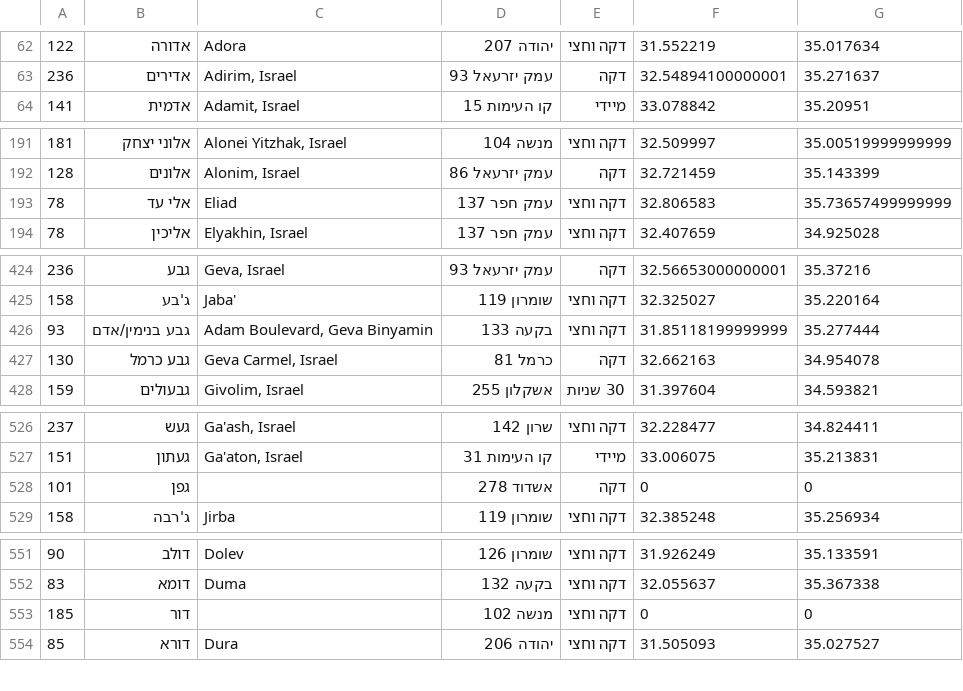
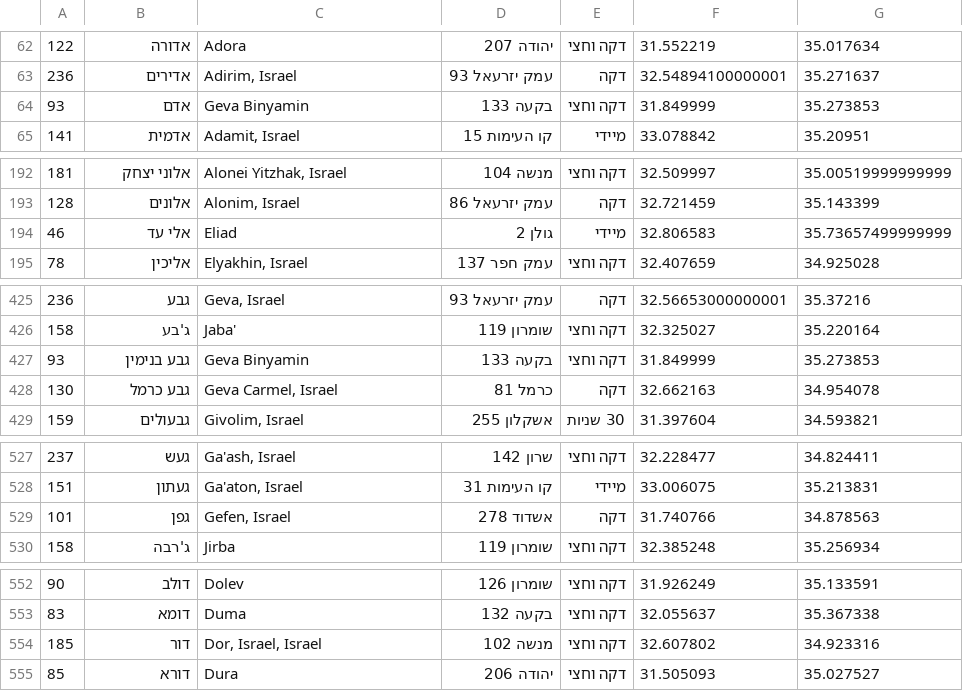
Before and after one commit to ranocohen/redcoloralert, a CSV file: redcolor/res/raw/redalert_en.csv, drawn as a sheet; only a part is shown, gaps mark what is left out; the diff covers the shown part only.

```diff
--- a/redcolor/res/raw/redalert_en.csv
+++ b/redcolor/res/raw/redalert_en.csv
@@ -63,2 +63,3 @@
 236,אדירים,"Adirim, Israel",עמק יזרעאל 93,דקה,32.54894100000001,35.271637
+93,אדם,Geva Binyamin,בקעה 133,דקה וחצי,31.849999,35.273853
 141,אדמית,"Adamit, Israel",קו העימות 15,מיידי,33.078842,35.20951
@@ -192,3 +193,3 @@
 128,אלונים,"Alonim, Israel",עמק יזרעאל 86,דקה,32.721459,35.143399
-78,אלי עד,Eliad,עמק חפר 137,דקה וחצי,32.806583,35.73657499999999
+46,אלי עד,Eliad,גולן 2,מיידי,32.806583,35.73657499999999
 78,אליכין,"Elyakhin, Israel",עמק חפר 137,דקה וחצי,32.407659,34.925028
@@ -425,3 +426,3 @@
 158,ג'בע,Jaba',שומרון 119,דקה וחצי,32.325027,35.220164
-93,גבע בנימין/אדם,"Adam Boulevard, Geva Binyamin",בקעה 133,דקה וחצי,31.85118199999999,35.277444
+93,גבע בנימין,Geva Binyamin,בקעה 133,דקה וחצי,31.849999,35.273853
 130,גבע כרמל,"Geva Carmel, Israel",כרמל 81,דקה,32.662163,34.954078
@@ -527,3 +528,3 @@
 151,געתון,"Ga'aton, Israel",קו העימות 31,מיידי,33.006075,35.213831
-101,גפן,"",אשדוד 278,דקה,0,0
+101,גפן,"Gefen, Israel",אשדוד 278,דקה,31.740766,34.878563
 158,ג'רבה,Jirba,שומרון 119,דקה וחצי,32.385248,35.256934
@@ -552,3 +553,3 @@
 83,דומא ,Duma,בקעה 132,דקה וחצי,32.055637,35.367338
-185,דור,"",מנשה 102,דקה וחצי,0,0
+185,דור,"Dor, Israel, Israel",מנשה 102,דקה וחצי,32.607802,34.923316
 85,דורא,Dura,יהודה 206,דקה וחצי,31.505093,35.027527
```
Also changed, not shown: 11 edited cells elsewhere in this file, 4 other files.
